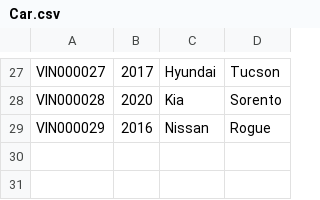
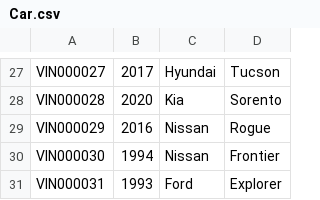
Before and after one commit to AaronSledge/CS-166-project, a CSV file: Car.csv, drawn as a sheet; only a part is shown, gaps mark what is left out.

```diff
--- a/Car.csv
+++ b/Car.csv
@@ -29 +29,3 @@ VIN000028,2020,Kia,Sorento
 VIN000029,2016,Nissan,Rogue
+VIN000030,1994,Nissan,Frontier
+VIN000031,1993,Ford,Explorer
```
Also changed, not shown: Handles.csv, Owns.csv, 5 other files.
